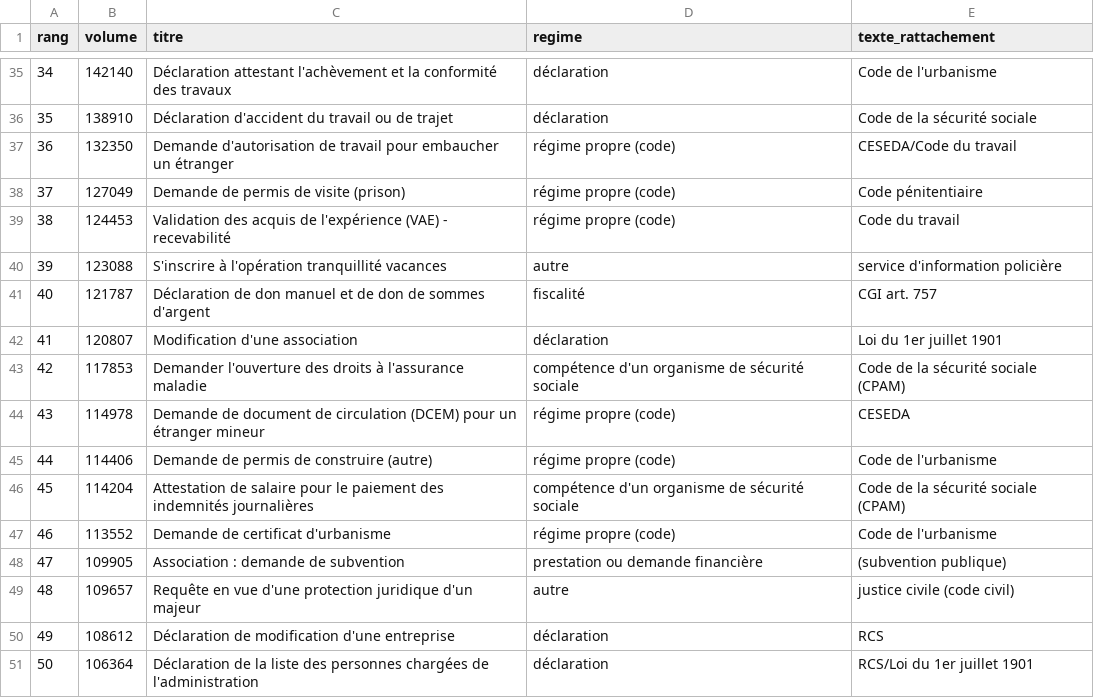
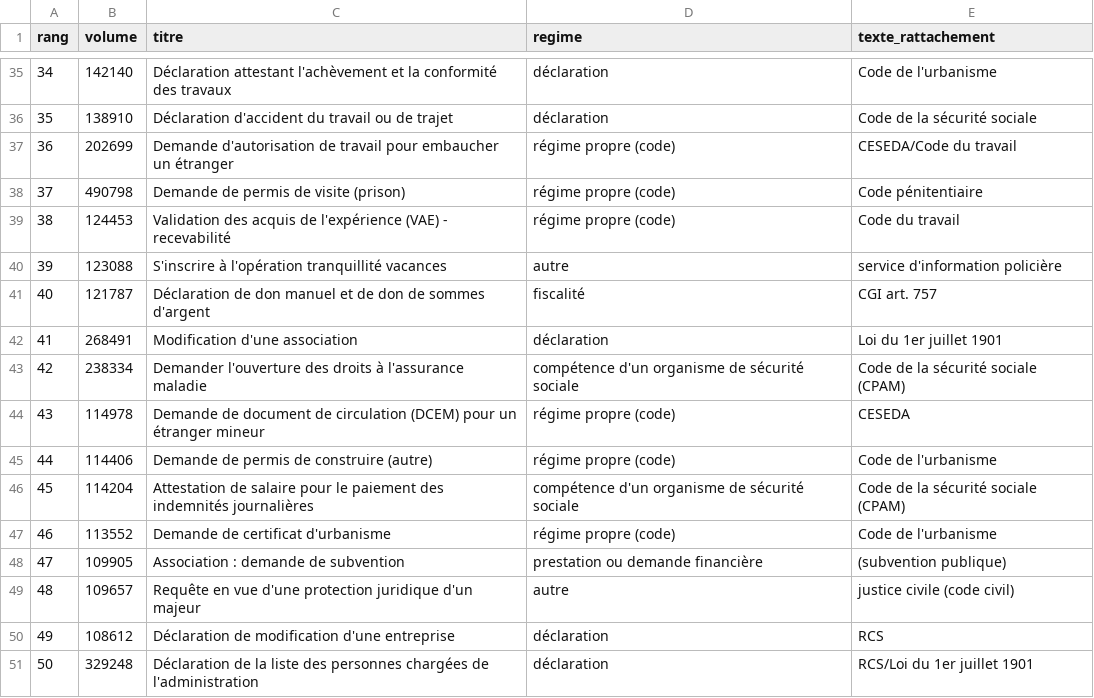
Before and after one commit to emsnytech/form2026, a CSV file: donnees/obligations-sva/top50_regime_juridique_2026-10-28.csv, drawn as a sheet; only a part is shown, gaps mark what is left out; the diff covers the shown part only.

```diff
--- a/donnees/obligations-sva/top50_regime_juridique_2026-10-28.csv
+++ b/donnees/obligations-sva/top50_regime_juridique_2026-10-28.csv
@@ -36,4 +36,4 @@ rang,volume,titre,regime,texte_rattachement
 35,138910,Déclaration d'accident du travail ou de trajet,déclaration,Code de la sécurité sociale
-36,132350,Demande d'autorisation de travail pour embaucher un étranger,régime propre (code),CESEDA/Code du travail
-37,127049,Demande de permis de visite (prison),régime propre (code),Code pénitentiaire
+36,202699,Demande d'autorisation de travail pour embaucher un étranger,régime propre (code),CESEDA/Code du travail
+37,490798,Demande de permis de visite (prison),régime propre (code),Code pénitentiaire
 38,124453,Validation des acquis de l'expérience (VAE) - recevabilité,régime propre (code),Code du travail
@@ -41,4 +41,4 @@ rang,volume,titre,regime,texte_rattachement
 40,121787,Déclaration de don manuel et de don de sommes d'argent,fiscalité,CGI art. 757
-41,120807,Modification d'une association,déclaration,Loi du 1er juillet 1901
-42,117853,Demander l'ouverture des droits à l'assurance maladie,compétence d'un organisme de sécurité sociale,Code de la sécurité sociale (CPAM)
+41,268491,Modification d'une association,déclaration,Loi du 1er juillet 1901
+42,238334,Demander l'ouverture des droits à l'assurance maladie,compétence d'un organisme de sécurité sociale,Code de la sécurité sociale (CPAM)
 43,114978,Demande de document de circulation (DCEM) pour un étranger mineur,régime propre (code),CESEDA
@@ -50,2 +50,2 @@ rang,volume,titre,regime,texte_rattachement
 49,108612,Déclaration de modification d'une entreprise,déclaration,RCS
-50,106364,Déclaration de la liste des personnes chargées de l'administration,déclaration,RCS/Loi du 1er juillet 1901
+50,329248,Déclaration de la liste des personnes chargées de l'administration,déclaration,RCS/Loi du 1er juillet 1901
```
Also changed, not shown: 13 edited cells elsewhere in this file, donnees/gains/classement_cerfa_detail.csv, donnees/obligations-sva/volumetrie_2026-10-28.csv, 11 other files.
